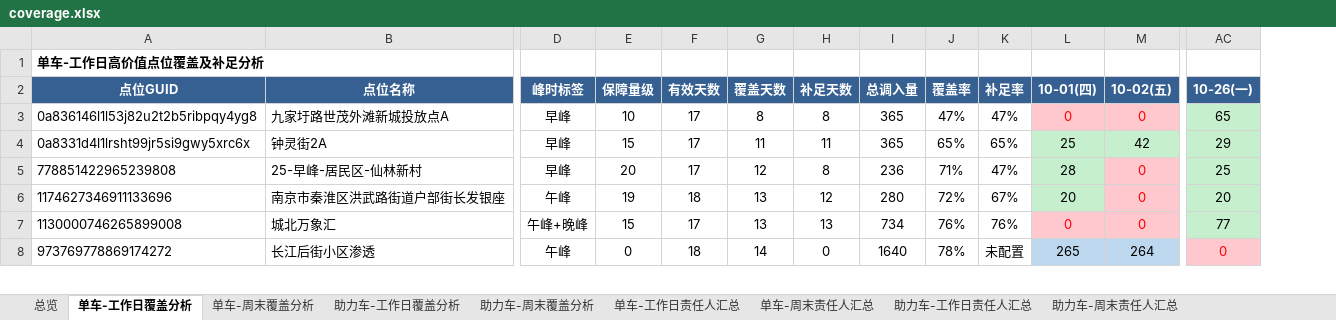
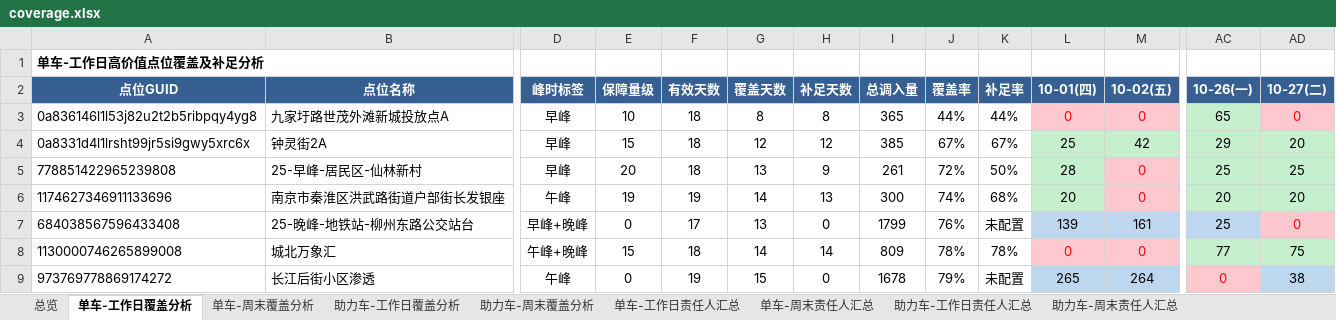
Before and after one commit to Zoey-1214/daily-report, an Excel workbook: coverage.xlsx, sheet 单车-工作日覆盖分析, drawn as a sheet; only a part is shown, gaps mark what is left out; values as stored, in another font and other column widths than the file's, no borders; addresses are those after the commit; rows hold the shown columns only; the diff covers the shown part only; the diff names each change by its address in the sheet, - before the commit and + after, or states it on an @@ line.

```diff
--- a/coverage.xlsx (sheet 单车-工作日覆盖分析)
+++ b/coverage.xlsx (sheet 单车-工作日覆盖分析)
+column AD (10-27(二)), rows 3-6: 0 | 20 | 25 | 20; rows 8-9: 75 | 38
-F3:F5 (有效天数): 17
+F3:F5 (有效天数): 18
-J3 (覆盖率): 47%
+J3 (覆盖率): 44%
-K3 (补足率): 47%
+K3 (补足率): 44%
-G4 (覆盖天数): 11
+G4 (覆盖天数): 12
-H4 (补足天数): 11
+H4 (补足天数): 12
-I4 (总调入量): 365
+I4 (总调入量): 385
-J4 (覆盖率): 65%
+J4 (覆盖率): 67%
-K4 (补足率): 65%
+K4 (补足率): 67%
-G5 (覆盖天数): 12
+G5 (覆盖天数): 13
-H5 (补足天数): 8
+H5 (补足天数): 9
-I5 (总调入量): 236
+I5 (总调入量): 261
-J5 (覆盖率): 71%
+J5 (覆盖率): 72%
-K5 (补足率): 47%
+K5 (补足率): 50%
-F6 (有效天数): 18
+F6 (有效天数): 19
-G6 (覆盖天数): 13
+G6 (覆盖天数): 14
-H6 (补足天数): 12
+H6 (补足天数): 13
-I6 (总调入量): 280
+I6 (总调入量): 300
-J6 (覆盖率): 72%
+J6 (覆盖率): 74%
-K6 (补足率): 67%
+K6 (补足率): 68%
+row 7: 684038567596433408 | 25-晚峰-地铁站-柳州东路公交站台 | 早峰+晚峰 | 0 | 17 | 13 | 0 | 1799 | 76% | 未配置 | 139 | 161 | 25 | 0
-F8 (有效天数): 17
+F8 (有效天数): 18
-G8 (覆盖天数): 13
+G8 (覆盖天数): 14
-H8 (补足天数): 13
+H8 (补足天数): 14
-I8 (总调入量): 734
+I8 (总调入量): 809
-J8 (覆盖率): 76%
+J8 (覆盖率): 78%
-K8 (补足率): 76%
+K8 (补足率): 78%
-F9 (有效天数): 18
+F9 (有效天数): 19
-G9 (覆盖天数): 14
+G9 (覆盖天数): 15
-I9 (总调入量): 1640
+I9 (总调入量): 1678
-J9 (覆盖率): 78%
+J9 (覆盖率): 79%
```
Also changed, not shown: 1 added row, 2 removed rows and 126 edited cells elsewhere in this sheet, sheet 助力车-工作日覆盖分析, sheet 单车-工作日责任人汇总, sheet 助力车-工作日责任人汇总, sheet 总览.
